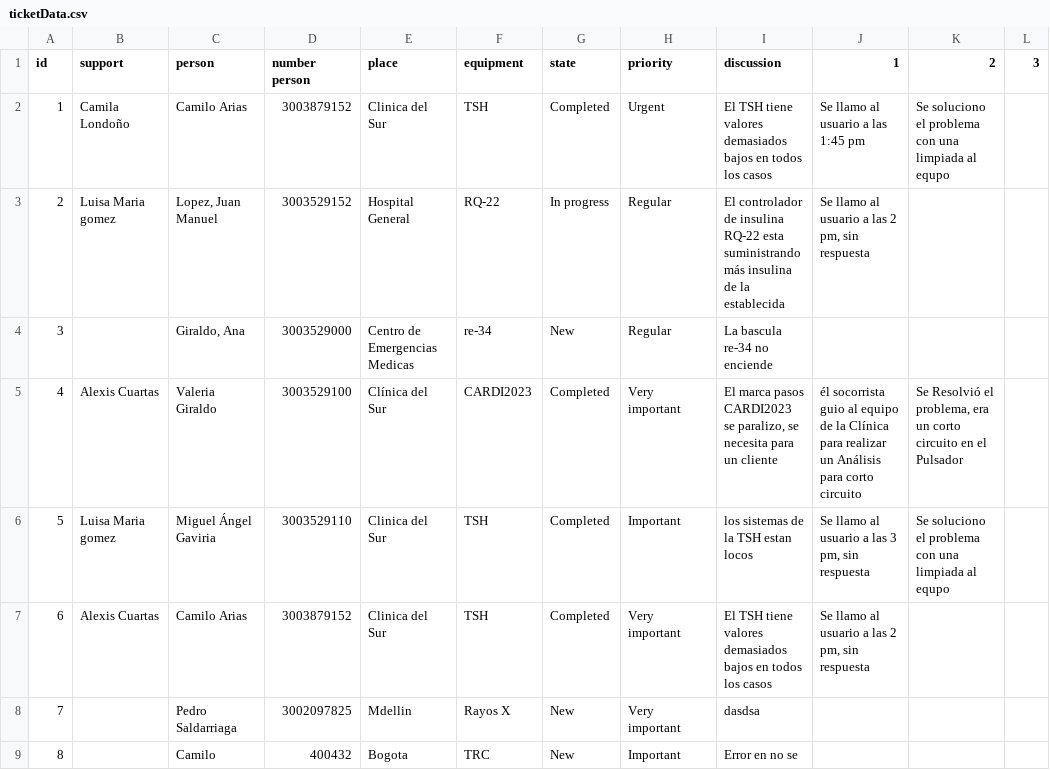
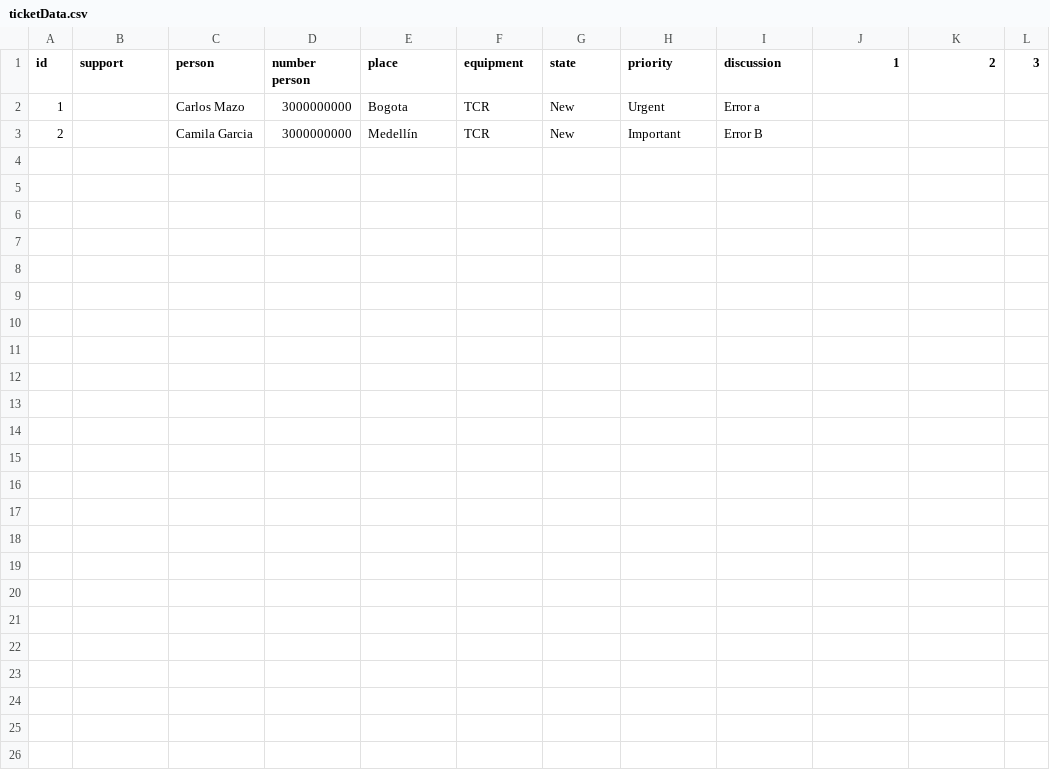
Before and after one commit to saldaf10/Taller1TopicosIngSof, a CSV file: ticketData.csv, drawn as a sheet.

```diff
--- a/ticketData.csv
+++ b/ticketData.csv
@@ -1,9 +1,3 @@
 id;support;person;number person;place;equipment;state;priority;discussion;1;2;3
-1;Camila Londoño;Camilo Arias;3003879152;Clinica del Sur;TSH;Completed;Urgent;El TSH tiene valores demasiados bajos en todos los casos;Se llamo al usuario a las 1:45 pm;Se soluciono el problema con una limpiada al equpo;
-2;Luisa Maria gomez;Lopez, Juan Manuel;3003529152;Hospital General;RQ-22;In progress;Regular;El controlador de insulina RQ-22 esta suministrando más insulina de la establecida;Se llamo al usuario a las 2 pm, sin respuesta;;
-3;;Giraldo, Ana;3003529000;Centro de Emergencias Medicas;re-34;New;Regular;La bascula re-34 no enciende;;;
-4;Alexis Cuartas;Valeria Giraldo;3003529100;Clínica del Sur;CARDI2023;Completed;Very important;El marca pasos CARDI2023 se paralizo, se necesita para un cliente;él socorrista guio al equipo de la Clínica para realizar un Análisis para corto circuito;Se Resolvió el problema, era un corto circuito en el Pulsador;
-5;Luisa Maria gomez;Miguel Ángel Gaviria;3003529110;Clinica del Sur;TSH;Completed;Important;los sistemas de la TSH estan locos;Se llamo al usuario a las 3 pm, sin respuesta;Se soluciono el problema con una limpiada al equpo;
-6;Alexis Cuartas;Camilo Arias;3003879152;Clinica del Sur;TSH;Completed;Very important;El TSH tiene valores demasiados bajos en todos los casos;Se llamo al usuario a las 2 pm, sin respuesta;;
-7;;Pedro Saldarriaga;3002097825;Mdellin;Rayos X;New;Very important;dasdsa;;;
-8;;Camilo;400432;Bogota;TRC;New;Important;Error en no se;;;
+1;;Carlos Mazo;3000000000;Bogota;TCR;New;Urgent;Error a;;;
+2;;Camila Garcia;3000000000;Medellín;TCR;New;Important;Error B;;;
```
Also changed, not shown: 27 other files.
